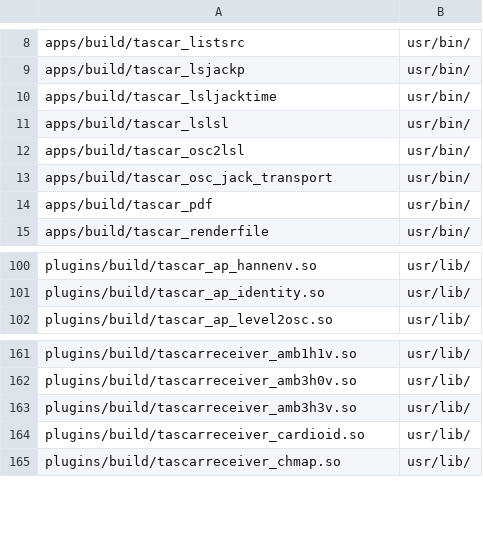
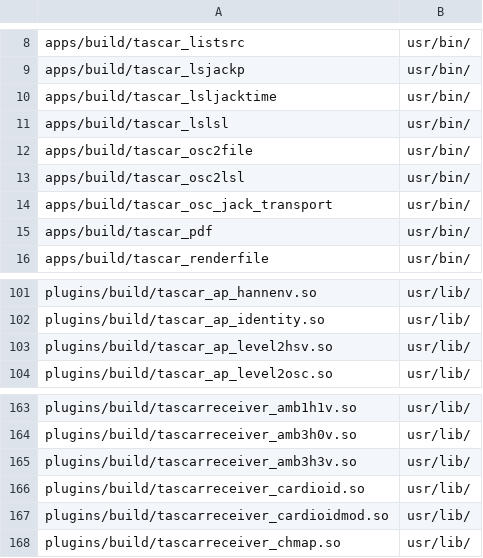
Before and after one commit to HoerTech-gGmbH/tascar, a CSV file: packaging/deb/tascarcli.csv, drawn as a sheet; only a part is shown, gaps mark what is left out; the diff names each change by its address in the sheet, - before the commit and + after, or states it on an @@ line.

Commit message:
add missing plugins and binaries to packaging

```diff
--- a/packaging/deb/tascarcli.csv
+++ b/packaging/deb/tascarcli.csv
+row 12: apps/build/tascar_osc2file | usr/bin/
+row 103: plugins/build/tascar_ap_level2hsv.so | usr/lib/
+row 167: plugins/build/tascarreceiver_cardioidmod.so | usr/lib/
```
